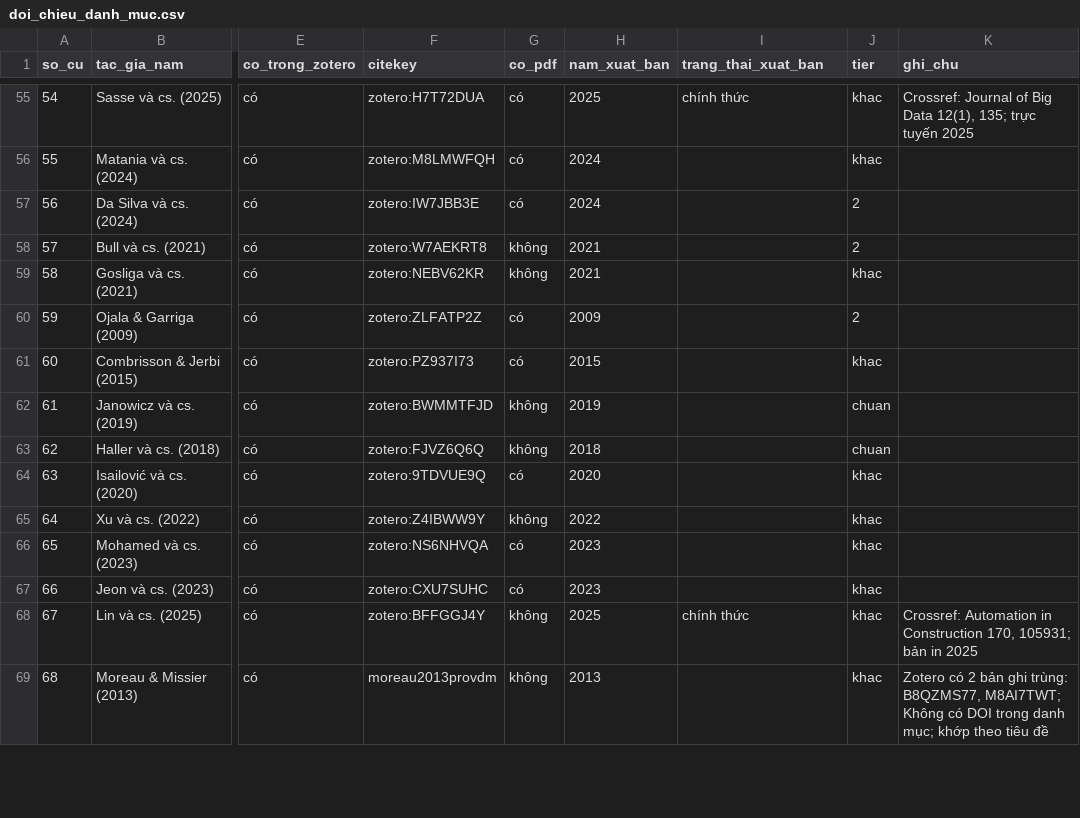
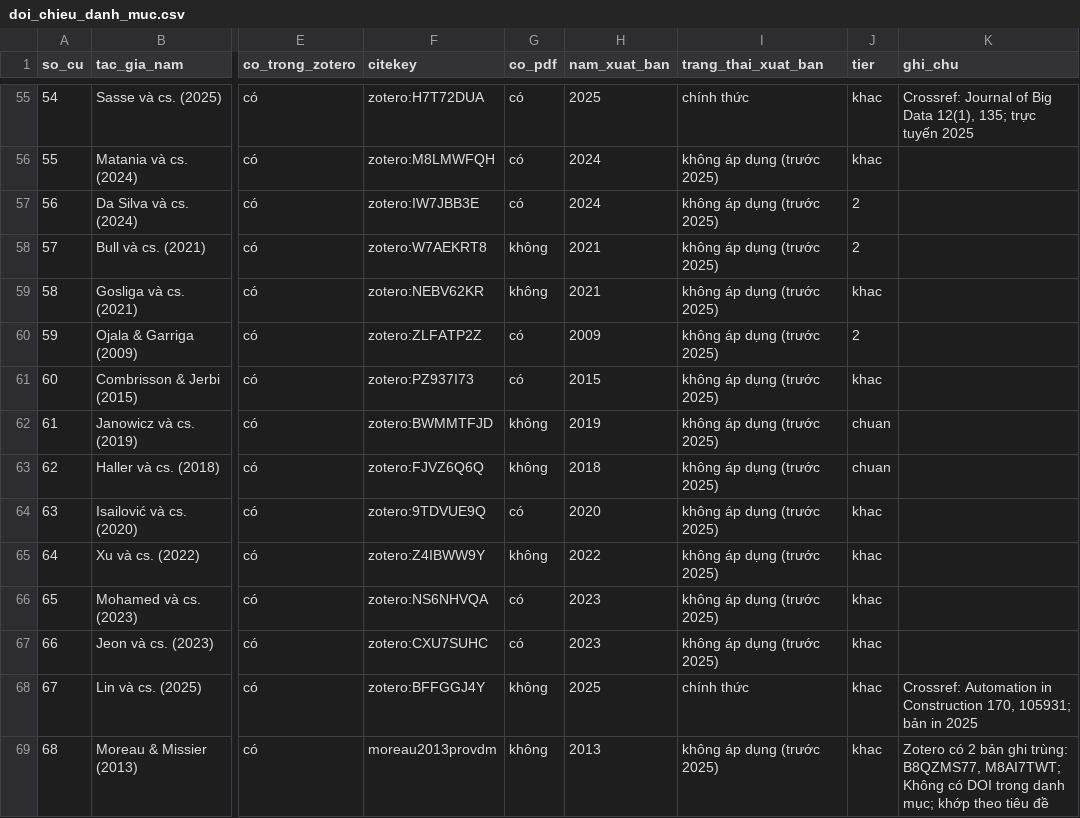
Before and after one commit to hchihan/PHD-DT-SHM-AI, a CSV file: 00_PHD_DT_STEEL_INSPECTION_2026_2029_LIMITED_FEM/01_LITERATURE_REVIEW/03_OUTPUTS/01_TIEU_LUAN_TONG_QUAN/matrix/doi_chieu_danh_muc.csv, drawn as a sheet; only a part is shown, gaps mark what is left out; the diff covers the shown part only; the diff names each change by its address in the sheet, - before the commit and + after, or states it on an @@ line.

```diff
--- a/00_PHD_DT_STEEL_INSPECTION_2026_2029_LIMITED_FEM/01_LITERATURE_REVIEW/03_OUTPUTS/01_TIEU_LUAN_TONG_QUAN/matrix/doi_chieu_danh_muc.csv
+++ b/00_PHD_DT_STEEL_INSPECTION_2026_2029_LIMITED_FEM/01_LITERATURE_REVIEW/03_OUTPUTS/01_TIEU_LUAN_TONG_QUAN/matrix/doi_chieu_danh_muc.csv
-I56:I67 (trang_thai_xuat_ban): (empty)
+I56:I67 (trang_thai_xuat_ban): không áp dụng (trước 2025)
-I69 (trang_thai_xuat_ban): (empty)
+I69 (trang_thai_xuat_ban): không áp dụng (trước 2025)
```
Also changed, not shown: 54 edited cells elsewhere in this file, 4 other files.
